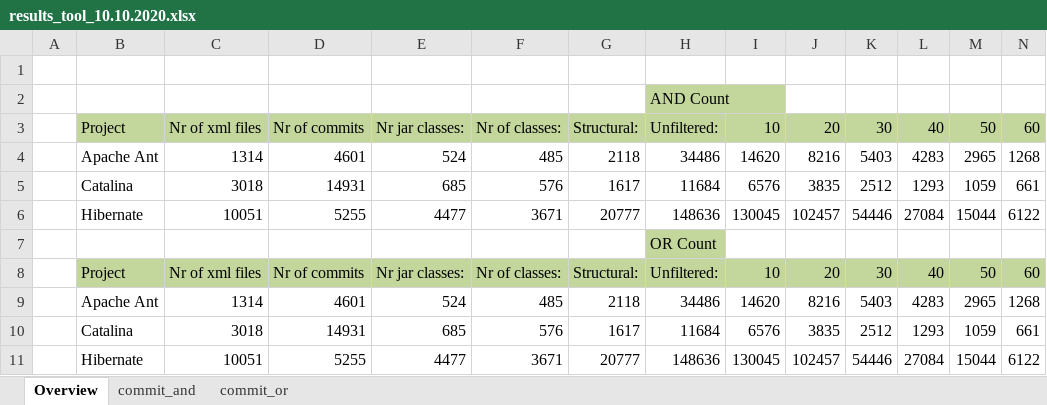
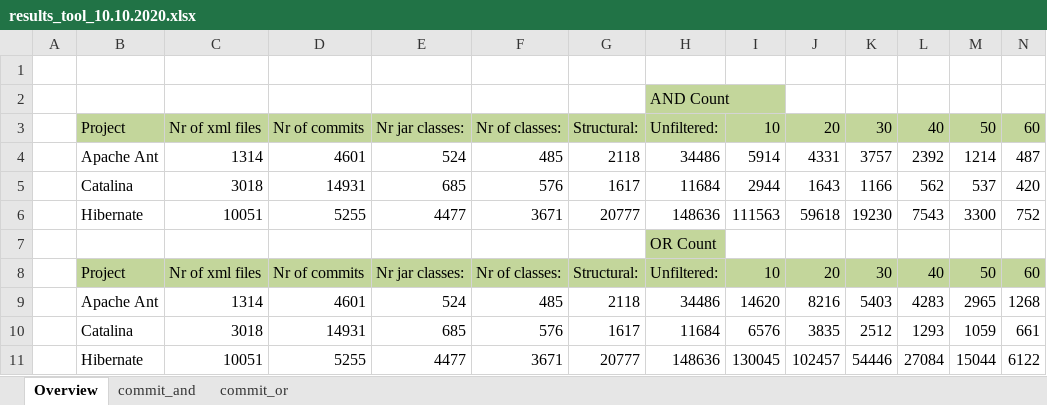
Before and after one commit to AdelinaStana/PhdProject, an Excel workbook: results/results_tool_10.10.2020.xlsx, sheet Overview, drawn as a sheet; only a part is shown; values as stored, in another font and other column widths than the file's, no borders; removed rows and columns are numbered as before the commit, all else as after; rows hold the shown columns only; the diff names each change by its address in the sheet, - before the commit and + after, or states it on an @@ line.

Commit message:
Update results_tool_10.10.2020.xlsx

```diff
--- a/results/results_tool_10.10.2020.xlsx (sheet Overview)
+++ b/results/results_tool_10.10.2020.xlsx (sheet Overview)
-row 4:  | Apache Ant | 1314 | 4601 | 524 | 485 | 2118 | 34486 | 14620 | 8216 | 5403 | 4283 | 2965 | 1268
-row 5:  | Catalina | 3018 | 14931 | 685 | 576 | 1617 | 11684 | 6576 | 3835 | 2512 | 1293 | 1059 | 661
-row 6:  | Hibernate | 10051 | 5255 | 4477 | 3671 | 20777 | 148636 | 130045 | 102457 | 54446 | 27084 | 15044 | 6122
+row 4:  | Apache Ant | 1314 | 4601 | 524 | 485 | 2118 | 34486 | 5914 | 4331 | 3757 | 2392 | 1214 | 487
+row 5:  | Catalina | 3018 | 14931 | 685 | 576 | 1617 | 11684 | 2944 | 1643 | 1166 | 562 | 537 | 420
+row 6:  | Hibernate | 10051 | 5255 | 4477 | 3671 | 20777 | 148636 | 111563 | 59618 | 19230 | 7543 | 3300 | 752
```
Also changed, not shown: charts or pictures.
